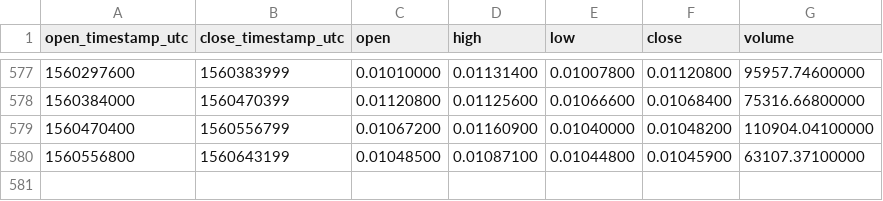
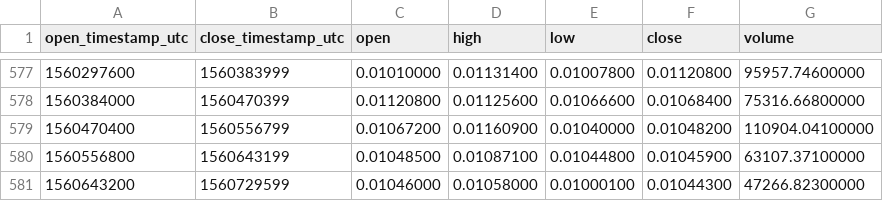
Before and after one commit to cryptobigbro/binance-ZECBTC, a CSV file: binance-ZECBTC-1d.csv, drawn as a sheet; only a part is shown, gaps mark what is left out; the diff names each change by its address in the sheet, - before the commit and + after, or states it on an @@ line.

Commit message:
Update OHLCV data.

```diff
--- a/binance-ZECBTC-1d.csv
+++ b/binance-ZECBTC-1d.csv
+row 581: 1560643200 | 1560729599 | 0.01046000 | 0.01058000 | 0.01000100 | 0.01044300 | 47266.82300000
```
Also changed, not shown: 1 other file.
